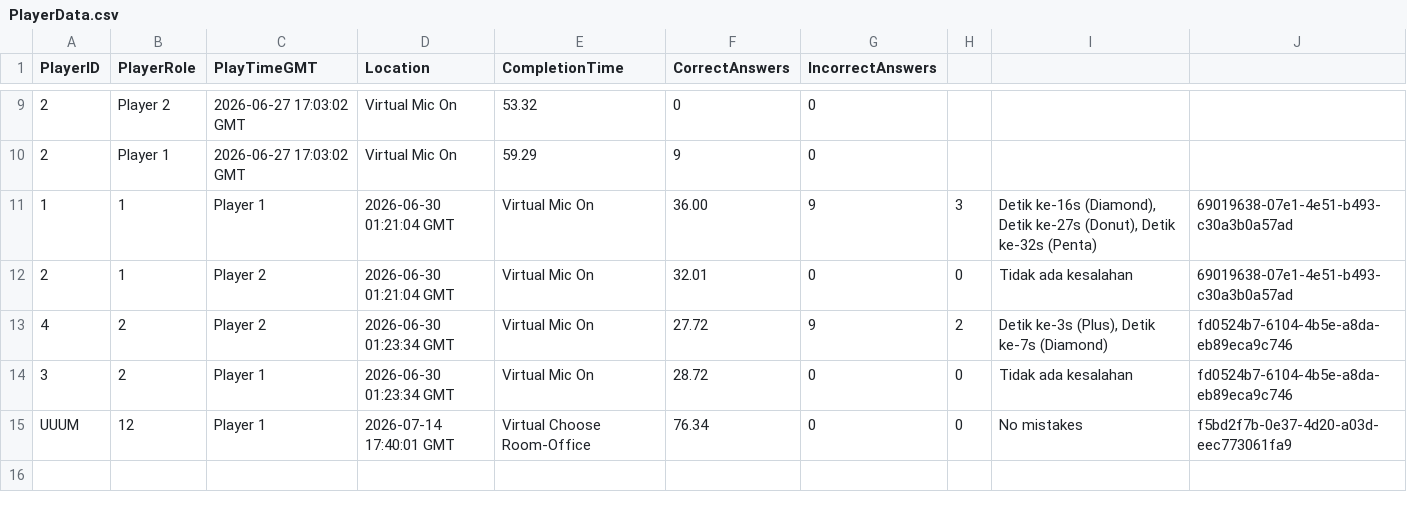
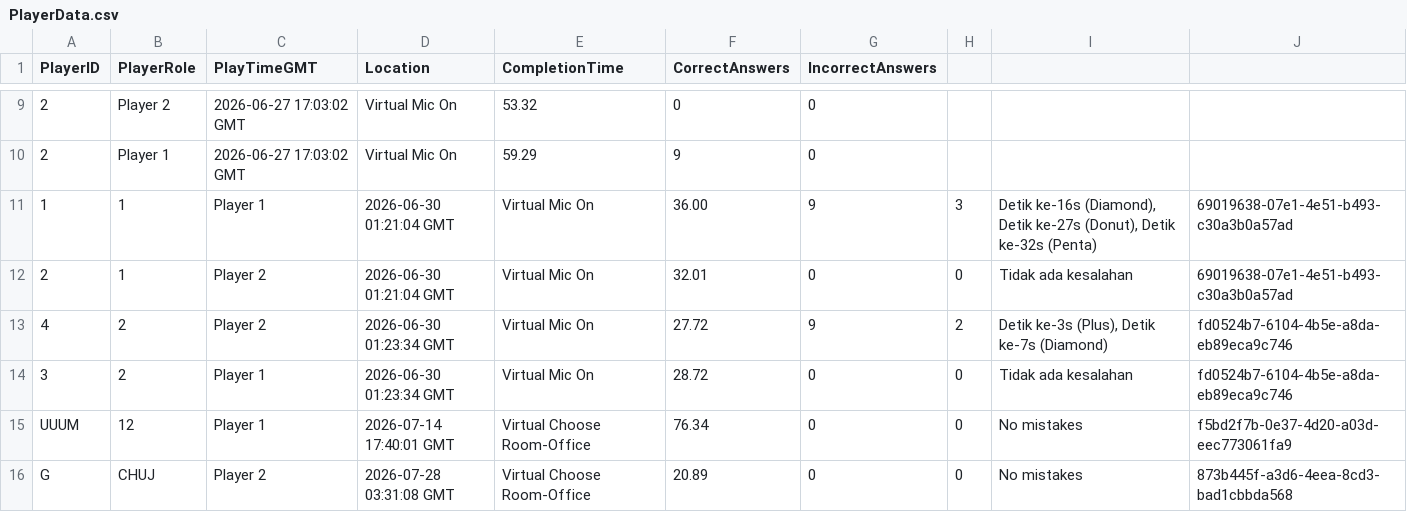
Before and after one commit to syamsulnizar/ShapeVR, a CSV file: Assets/PlayerData.csv, drawn as a sheet; only a part is shown, gaps mark what is left out; the diff names each change by its address in the sheet, - before the commit and + after, or states it on an @@ line.

```diff
--- a/Assets/PlayerData.csv
+++ b/Assets/PlayerData.csv
+row 16: G | CHUJ | Player 2 | 2026-07-28 03:31:08 GMT | Virtual Choose Room-Office | 20.89 | 0 | 0 | No mistakes | 873b445f-a3d6-4eea-8cd3-bad1cbbda568
```
Also changed, not shown: 8 other files.
